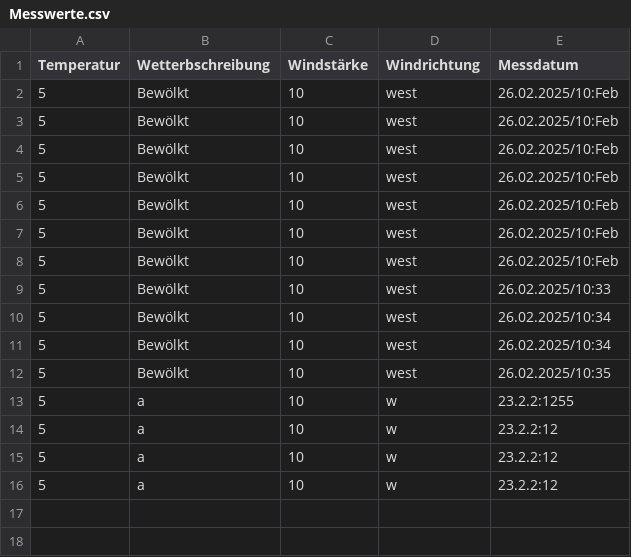
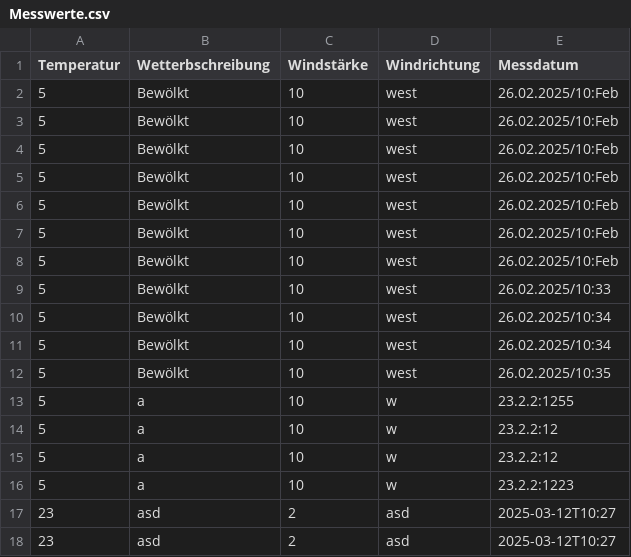
Before and after one commit to fshrmnsfrnd/IAWSchule, a CSV file: PHP/Ubung_Dateien/Messwerte.csv, drawn as a sheet.

Commit message:
Update Messwerte.csv and formular2.php

```diff
--- a/PHP/Ubung_Dateien/Messwerte.csv
+++ b/PHP/Ubung_Dateien/Messwerte.csv
@@ -15,2 +15,4 @@ Temperatur,Wetterbschreibung,Windstärke,Windrichtung,Messdatum
 5,a,10,w,23.2.2:12
-5,a,10,w,23.2.2:12
+5,a,10,w,23.2.2:1223
+23,asd,2,asd,2025-03-12T10:27
+23,asd,2,asd,2025-03-12T10:27
```
Also changed, not shown: 1 other file.
